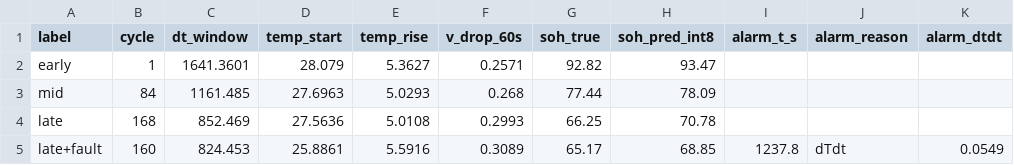
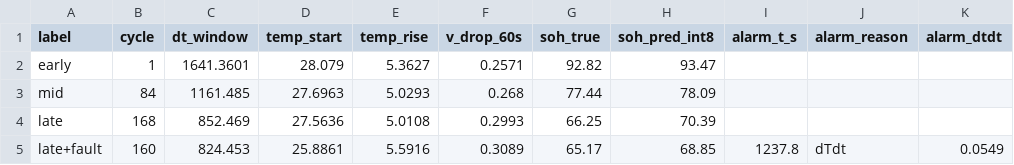
Before and after one commit to thiruvasahamsenthilkumar/safecell-ai, a CSV file: results/firmware_expected.csv, drawn as a sheet.

```diff
--- a/results/firmware_expected.csv
+++ b/results/firmware_expected.csv
@@ -3,3 +3,3 @@ early,1,1641.3601,28.079,5.3627,0.2571,92.82,93.47,,,
 mid,84,1161.485,27.6963,5.0293,0.268,77.44,78.09,,,
-late,168,852.469,27.5636,5.0108,0.2993,66.25,70.78,,,
+late,168,852.469,27.5636,5.0108,0.2993,66.25,70.39,,,
 late+fault,160,824.453,25.8861,5.5916,0.3089,65.17,68.85,1237.8,dTdt,0.0549
```
Also changed, not shown: results/soh_results.csv, 7 other files.
